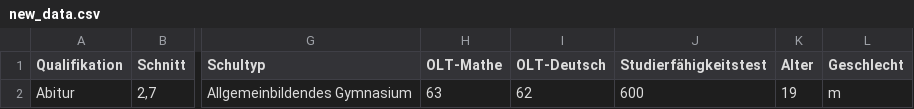
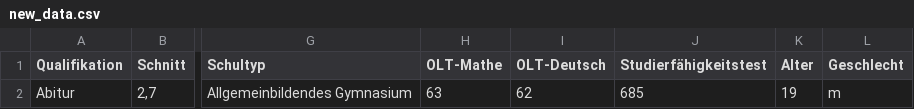
Before and after one commit to RauschRobin/Programmentwurf_Prob1_GrundlagenKuenstlicherIntelligenz, a CSV file: DS_PROB_1/new_data.csv, drawn as a sheet; only a part is shown, gaps mark what is left out; the diff names each change by its address in the sheet, - before the commit and + after, or states it on an @@ line.

```diff
--- a/DS_PROB_1/new_data.csv
+++ b/DS_PROB_1/new_data.csv
-J2 (Studierfähigkeitstest): 600
+J2 (Studierfähigkeitstest): 685
```
Also changed, not shown: 3 other files.
